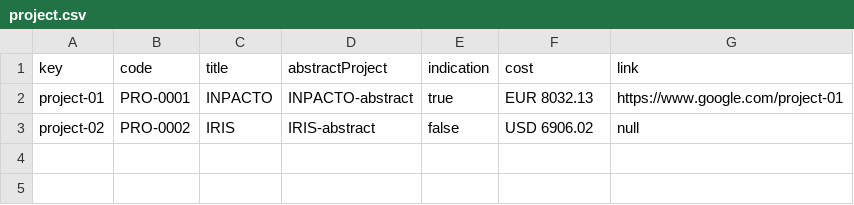
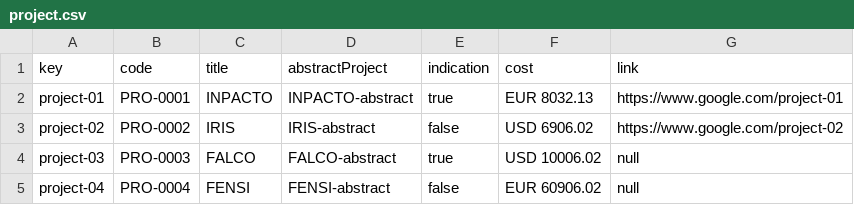
Before and after one commit to luchersol/Acme-SF-D03, a CSV file: src/main/webapp/WEB-INF/resources/sample-data/project.csv, drawn as a sheet.

```diff
--- a/src/main/webapp/WEB-INF/resources/sample-data/project.csv
+++ b/src/main/webapp/WEB-INF/resources/sample-data/project.csv
@@ -2,2 +2,4 @@ key,code,title,abstractProject,indication,cost,link
 project-01,PRO-0001,INPACTO,INPACTO-abstract,true,EUR 8032.13,https://www.google.com/project-01
-project-02,PRO-0002,IRIS,IRIS-abstract,false,USD 6906.02,null
+project-02,PRO-0002,IRIS,IRIS-abstract,false,USD 6906.02,https://www.google.com/project-02
+project-03,PRO-0003,FALCO,FALCO-abstract,true,USD 10006.02,null
+project-04,PRO-0004,FENSI,FENSI-abstract,false,EUR 60906.02,null
```
Also changed, not shown: src/main/webapp/WEB-INF/resources/sample-data/claim.csv, src/main/webapp/WEB-INF/resources/sample-data/user-story.csv.
